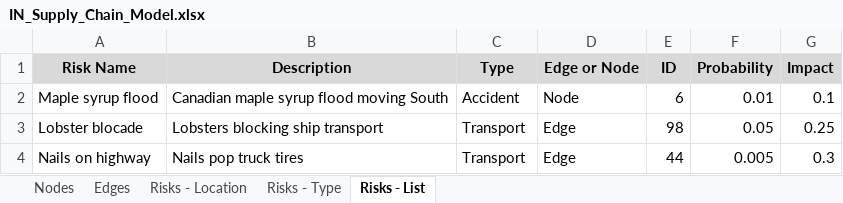
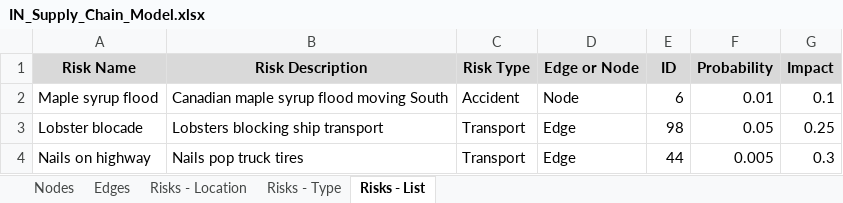
Before and after one commit to SAFIEN-OE/supply_chain_techsquad, an Excel workbook: IN_Supply_Chain_Model.xlsx, sheet Risks - List, drawn as a sheet; values as stored, in another font and other column widths than the file's, no borders; the diff names each change by its address in the sheet, - before the commit and + after, or states it on an @@ line.

```diff
--- a/IN_Supply_Chain_Model.xlsx (sheet Risks - List)
+++ b/IN_Supply_Chain_Model.xlsx (sheet Risks - List)
-B1: Description
+B1: Risk Description
-C1: Type
+C1: Risk Type
```
Also changed, not shown: sheet Risks - Type, 4 other files.
